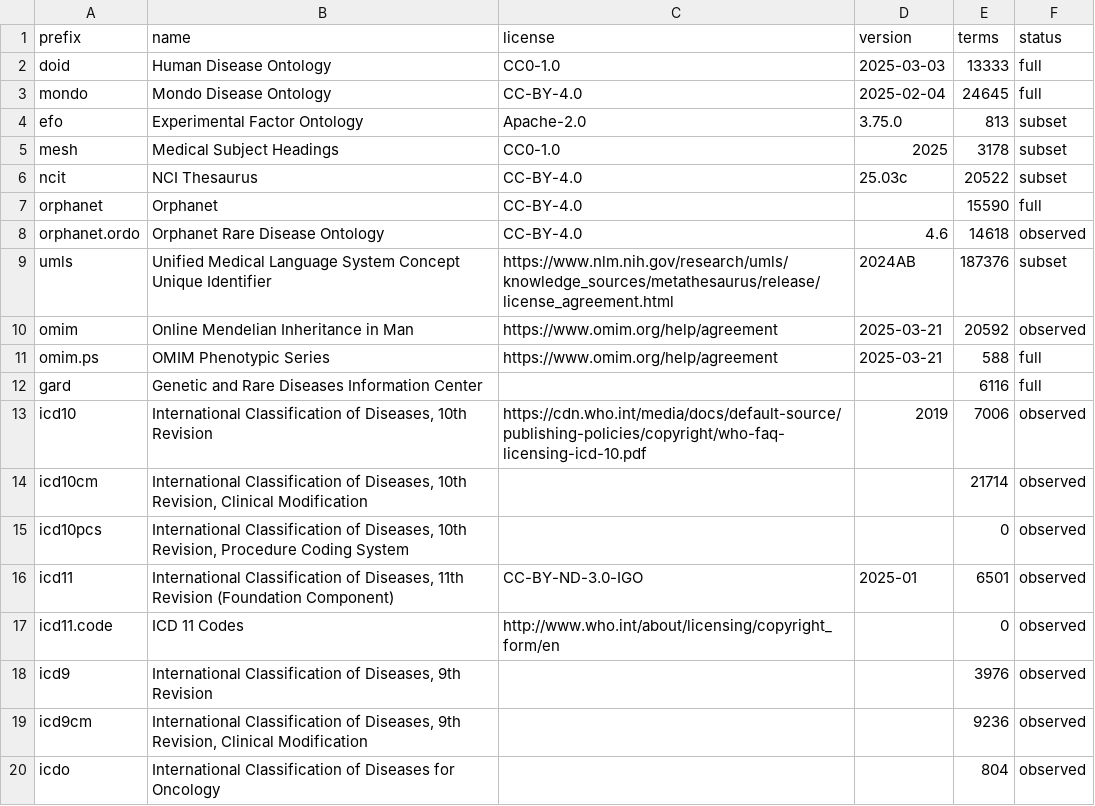
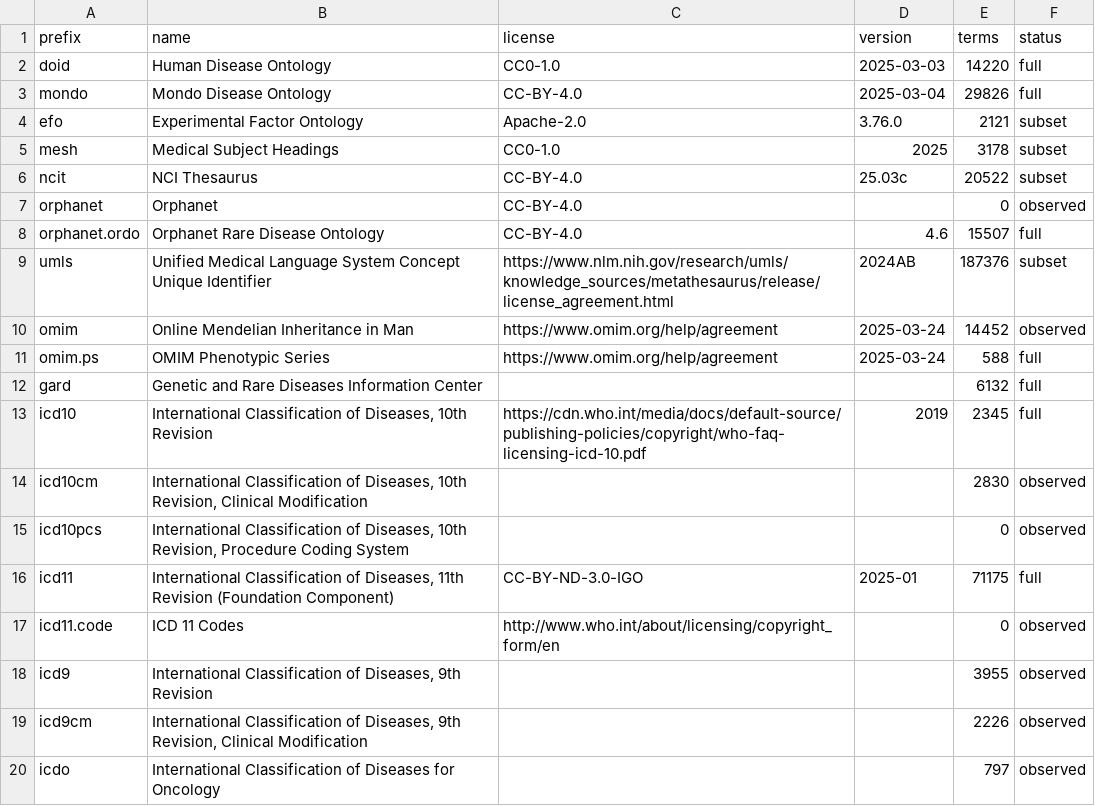
Before and after one commit to biopragmatics/semra, a TSV file: notebooks/landscape/disease/summary.tsv, drawn as a sheet.

```diff
--- a/notebooks/landscape/disease/summary.tsv
+++ b/notebooks/landscape/disease/summary.tsv
@@ -1,20 +1,20 @@
 prefix	name	license	version	terms	status
-doid	Human Disease Ontology	CC0-1.0	2025-03-03	13333	full
-mondo	Mondo Disease Ontology	CC-BY-4.0	2025-02-04	24645	full
-efo	Experimental Factor Ontology	Apache-2.0	3.75.0	813	subset
+doid	Human Disease Ontology	CC0-1.0	2025-03-03	14220	full
+mondo	Mondo Disease Ontology	CC-BY-4.0	2025-03-04	29826	full
+efo	Experimental Factor Ontology	Apache-2.0	3.76.0	2121	subset
 mesh	Medical Subject Headings	CC0-1.0	2025	3178	subset
 ncit	NCI Thesaurus	CC-BY-4.0	25.03c	20522	subset
-orphanet	Orphanet	CC-BY-4.0		15590	full
-orphanet.ordo	Orphanet Rare Disease Ontology	CC-BY-4.0	4.6	14618	observed
+orphanet	Orphanet	CC-BY-4.0		0	observed
+orphanet.ordo	Orphanet Rare Disease Ontology	CC-BY-4.0	4.6	15507	full
 umls	Unified Medical Language System Concept Unique Identifier	https://www.nlm.nih.gov/research/umls/knowledge_sources/metathesaurus/release/license_agreement.html	2024AB	187376	subset
-omim	Online Mendelian Inheritance in Man	https://www.omim.org/help/agreement	2025-03-21	20592	observed
-omim.ps	OMIM Phenotypic Series	https://www.omim.org/help/agreement	2025-03-21	588	full
-gard	Genetic and Rare Diseases Information Center			6116	full
-icd10	International Classification of Diseases, 10th Revision	https://cdn.who.int/media/docs/default-source/publishing-policies/copyright/who-faq-licensing-icd-10.pdf	2019	7006	observed
-icd10cm	International Classification of Diseases, 10th Revision, Clinical Modification			21714	observed
+omim	Online Mendelian Inheritance in Man	https://www.omim.org/help/agreement	2025-03-24	14452	observed
+omim.ps	OMIM Phenotypic Series	https://www.omim.org/help/agreement	2025-03-24	588	full
+gard	Genetic and Rare Diseases Information Center			6132	full
+icd10	International Classification of Diseases, 10th Revision	https://cdn.who.int/media/docs/default-source/publishing-policies/copyright/who-faq-licensing-icd-10.pdf	2019	2345	full
+icd10cm	International Classification of Diseases, 10th Revision, Clinical Modification			2830	observed
 icd10pcs	International Classification of Diseases, 10th Revision, Procedure Coding System			0	observed
-icd11	International Classification of Diseases, 11th Revision (Foundation Component)	CC-BY-ND-3.0-IGO	2025-01	6501	observed
+icd11	International Classification of Diseases, 11th Revision (Foundation Component)	CC-BY-ND-3.0-IGO	2025-01	71175	full
 icd11.code	ICD 11 Codes	http://www.who.int/about/licensing/copyright_form/en		0	observed
-icd9	International Classification of Diseases, 9th Revision			3976	observed
-icd9cm	International Classification of Diseases, 9th Revision, Clinical Modification			9236	observed
-icdo	International Classification of Diseases for Oncology			804	observed
+icd9	International Classification of Diseases, 9th Revision			3955	observed
+icd9cm	International Classification of Diseases, 9th Revision, Clinical Modification			2226	observed
+icdo	International Classification of Diseases for Oncology			797	observed
```
Also changed, not shown: notebooks/landscape/cell/counts.tsv, notebooks/landscape/cell/raw_counts.tsv, 33 other files.
